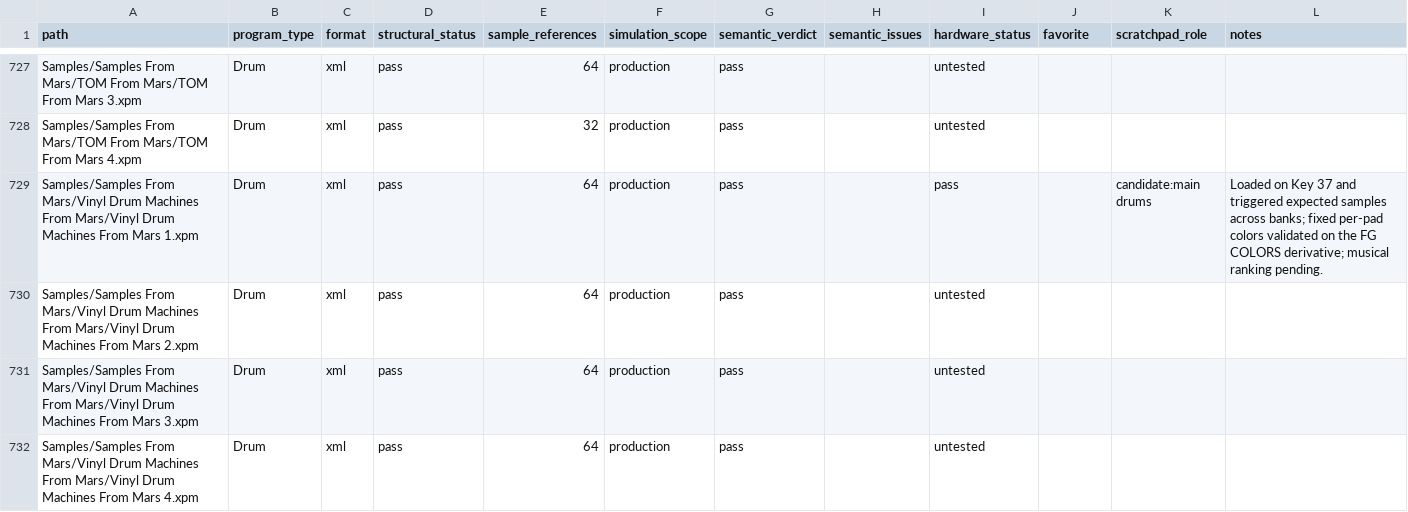
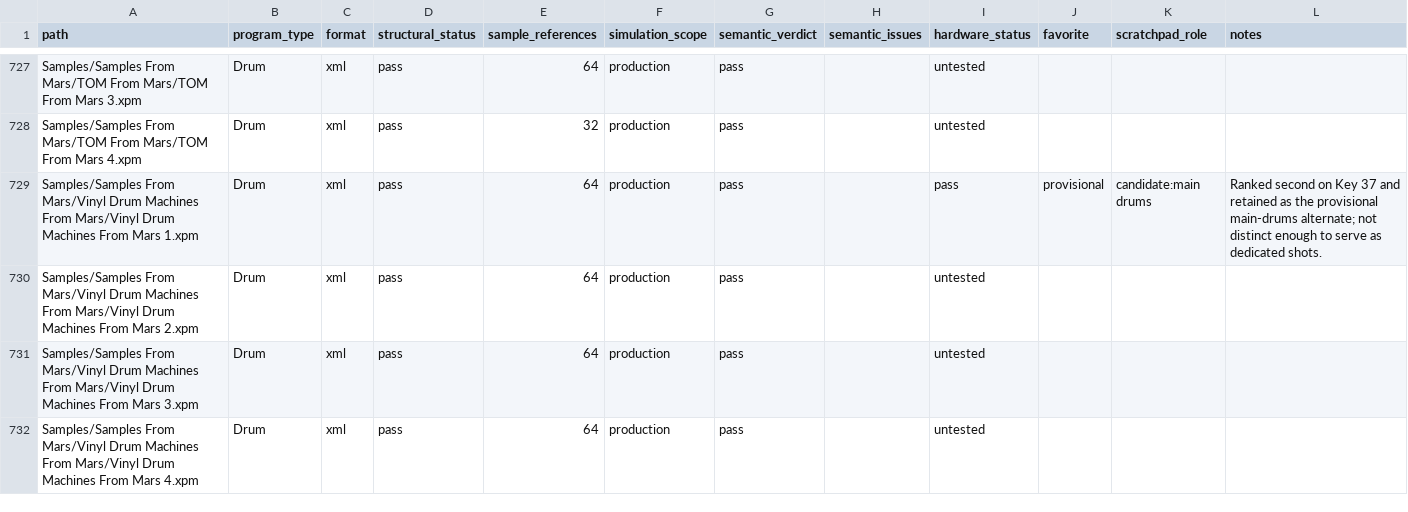
Before and after one commit to smfarrelly/mpc-keygroup-builder, a CSV file: inventory/program-status.csv, drawn as a sheet; only a part is shown, gaps mark what is left out; the diff covers the shown part only.

Commit message:
Record Scratchpad drum candidate ranking

```diff
--- a/inventory/program-status.csv
+++ b/inventory/program-status.csv
@@ -728,3 +728,3 @@ Samples/Samples From Mars/TOM From Mars/TOM From Mars 3.xpm,Drum,xml,pass,64,pro
 Samples/Samples From Mars/TOM From Mars/TOM From Mars 4.xpm,Drum,xml,pass,32,production,pass,,untested,,,
-Samples/Samples From Mars/Vinyl Drum Machines From Mars/Vinyl Drum Machines From Mars 1.xpm,Drum,xml,pass,64,production,pass,,pass,,candidate:main drums,Loaded on Key 37 and triggered expected samples across banks; fixed per-pad colors validated on the FG COLORS derivative; musical ranking pending.
+Samples/Samples From Mars/Vinyl Drum Machines From Mars/Vinyl Drum Machines From Mars 1.xpm,Drum,xml,pass,64,production,pass,,pass,provisional,candidate:main drums,Ranked second on Key 37 and retained as the provisional main-drums alternate; not distinct enough to serve as dedicated shots.
 Samples/Samples From Mars/Vinyl Drum Machines From Mars/Vinyl Drum Machines From Mars 2.xpm,Drum,xml,pass,64,production,pass,,untested,,,
```
Also changed, not shown: 4 edited cells elsewhere in this file.
